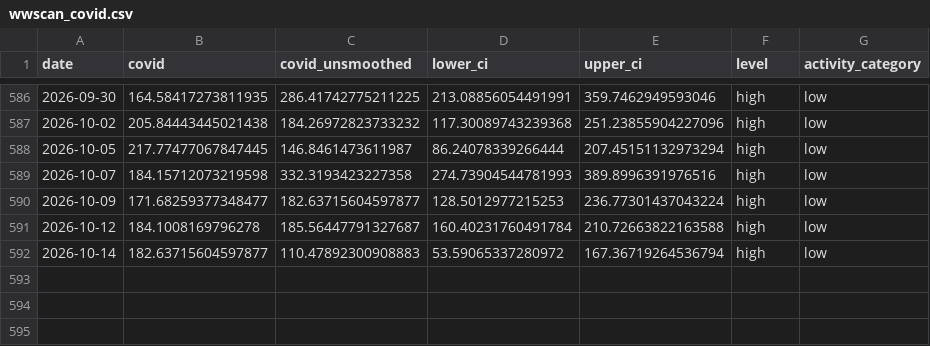
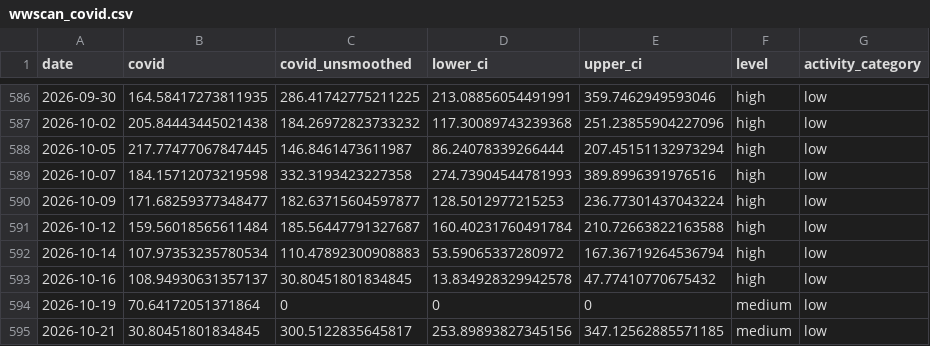
Before and after one commit to smach/biobot_mwra, a CSV file: docs/data/wwscan_covid.csv, drawn as a sheet; only a part is shown, gaps mark what is left out.

```diff
--- a/docs/data/wwscan_covid.csv
+++ b/docs/data/wwscan_covid.csv
@@ -590,3 +590,6 @@ date,covid,covid_unsmoothed,lower_ci,upper_ci,level,activity_category
 2026-10-09,171.68259377348477,182.63715604597877,128.5012977215253,236.77301437043224,high,low
-2026-10-12,184.1008169796278,185.56447791327687,160.40231760491784,210.72663822163588,high,low
-2026-10-14,182.63715604597877,110.47892300908883,53.59065337280972,167.36719264536794,high,low
+2026-10-12,159.56018565611484,185.56447791327687,160.40231760491784,210.72663822163588,high,low
+2026-10-14,107.97353235780534,110.47892300908883,53.59065337280972,167.36719264536794,high,low
+2026-10-16,108.94930631357137,30.80451801834845,13.834928329942578,47.77410770675432,high,low
+2026-10-19,70.64172051371864,0,0,0,medium,low
+2026-10-21,30.80451801834845,300.5122835645817,253.89893827345156,347.12562885571185,medium,low
```
Also changed, not shown: data/processed/wwscan_covid.csv, 2 other files.
